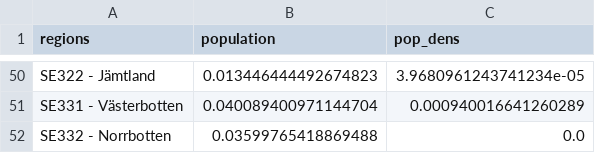
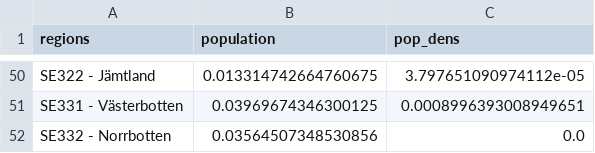
Before and after one commit to hckiang/covid19-proj-kmhhss, a CSV file: Shashi/data/clustering_distance_datasets/cluster_data.csv, drawn as a sheet; only a part is shown, gaps mark what is left out; the diff covers the shown part only; the diff names each change by its address in the sheet, - before the commit and + after, or states it on an @@ line.

```diff
--- a/Shashi/data/clustering_distance_datasets/cluster_data.csv
+++ b/Shashi/data/clustering_distance_datasets/cluster_data.csv
-B50 (population): 0.013446444492674823
+B50 (population): 0.013314742664760675
-C50 (pop_dens): 3.9680961243741234e-05
+C50 (pop_dens): 3.797651090974112e-05
-B51 (population): 0.040089400971144704
+B51 (population): 0.03969674346300125
-C51 (pop_dens): 0.000940016641260289
+C51 (pop_dens): 0.0008996393008949651
-B52 (population): 0.03599765418869488
+B52 (population): 0.03564507348530856
```
Also changed, not shown: 93 edited cells elsewhere in this file, 22 other files.
